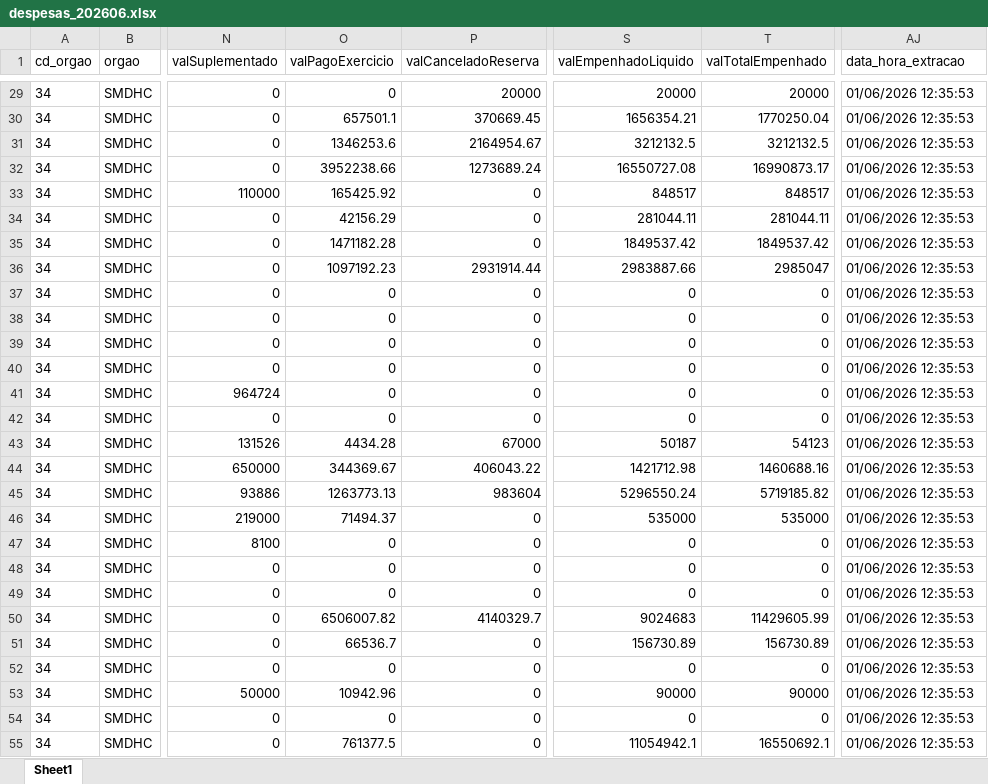
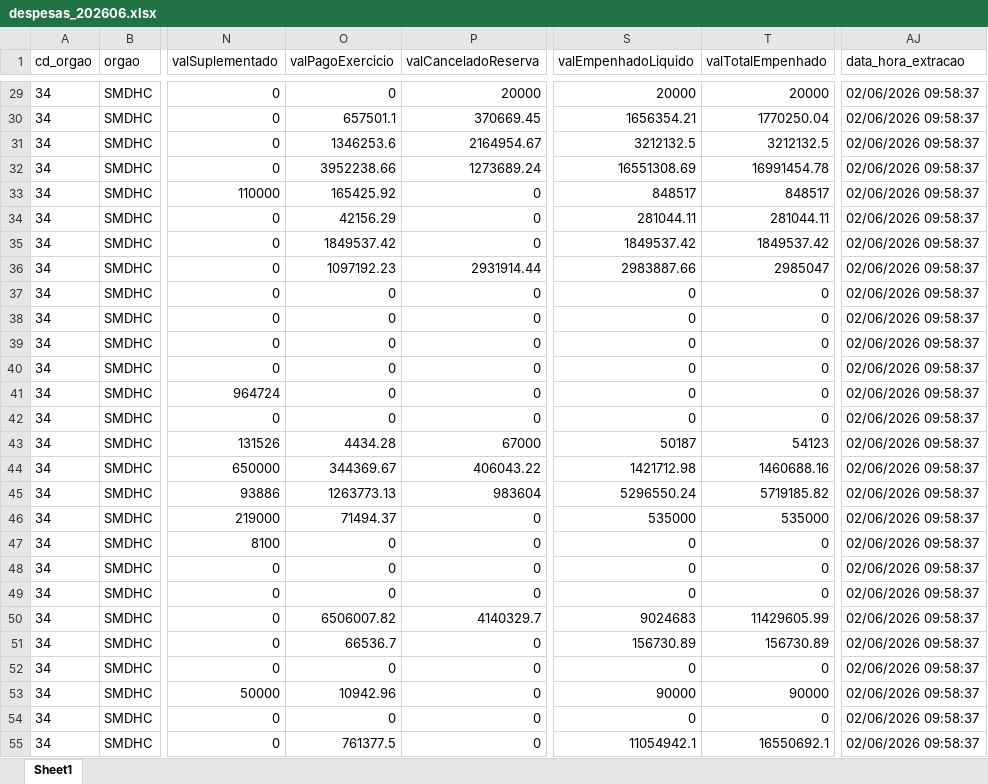
Before and after one commit to NathanSFaita/painel_orcamentario, an Excel workbook: base_despesas/2026/despesas_202606.xlsx, sheet Sheet1, drawn as a sheet; only a part is shown, gaps mark what is left out; values as stored, in another font and other column widths than the file's, no borders; the diff covers the shown part only; the diff names each change by its address in the sheet, - before the commit and + after, or states it on an @@ line.

```diff
--- a/base_despesas/2026/despesas_202606.xlsx (sheet Sheet1)
+++ b/base_despesas/2026/despesas_202606.xlsx (sheet Sheet1)
-AJ29:AJ55 (data_hora_extracao): 01/06/2026 12:35:53
+AJ29:AJ55 (data_hora_extracao): 02/06/2026 09:58:37
-S32 (valEmpenhadoLiquido): 16550727.08
+S32 (valEmpenhadoLiquido): 16551308.69
-T32 (valTotalEmpenhado): 16990873.17
+T32 (valTotalEmpenhado): 16991454.78
-O35 (valPagoExercicio): 1471182.28
+O35 (valPagoExercicio): 1849537.42
```
Also changed, not shown: 168 edited cells elsewhere in this sheet, 4 other files.
